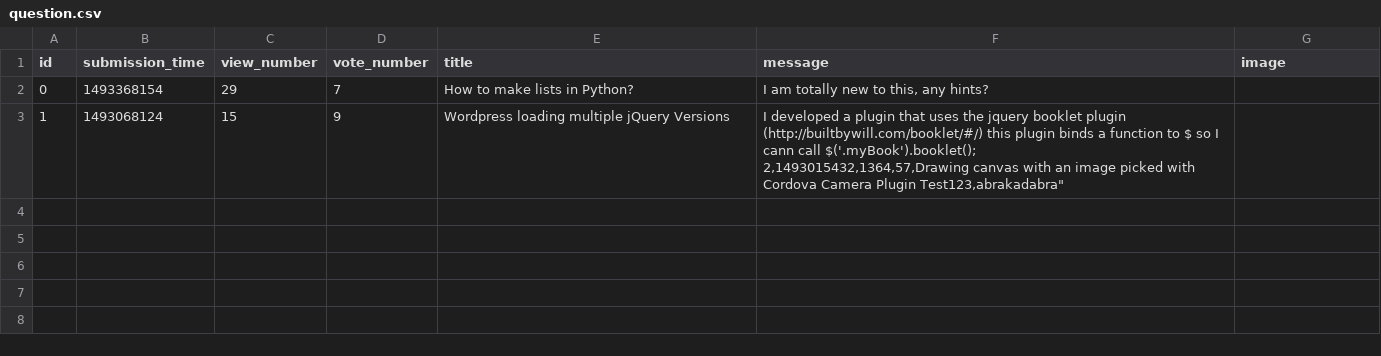
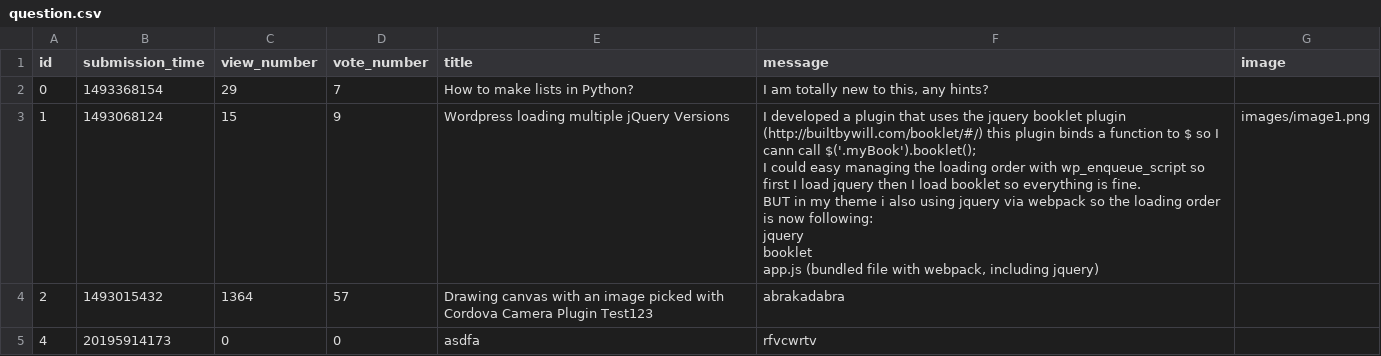
Before and after one commit to meti651/ask-mate-python, a CSV file: sample_data/question.csv, drawn as a sheet.

```diff
--- a/sample_data/question.csv
+++ b/sample_data/question.csv
@@ -2,3 +2,13 @@ id,submission_time,view_number,vote_number,title,message,image
 0,1493368154,29,7,How to make lists in Python?,"I am totally new to this, any hints?",
-1,1493068124,15,9,Wordpress loading multiple jQuery Versions,"I developed a plugin that uses the jquery booklet plugin (http://builtbywill.com/booklet/#/) this plugin binds a function to $ so I cann call $('.myBook').booklet();
-2,1493015432,1364,57,Drawing canvas with an image picked with Cordova Camera Plugin Test123,"abrakadabra",
+1,1493068124,15,9,Wordpress loading multiple jQuery Versions,"I developed a plugin that uses the jquery booklet plugin (http://builtbywill.com/booklet/#/) this plugin binds a function to $ so I cann call $('.myBook').booklet();
+
+I could easy managing the loading order with wp_enqueue_script so first I load jquery then I load booklet so everything is fine.
+
+BUT in my theme i also using jquery via webpack so the loading order is now following:
+
+jquery
+booklet
+app.js (bundled file with webpack, including jquery)",images/image1.png
+2,1493015432,1364,57,Drawing canvas with an image picked with Cordova Camera Plugin Test123,"abrakadabra
+",
+4,20195914173,0,0,asdfa,rfvcwrtv,
```
Also changed, not shown: 3 other files.
